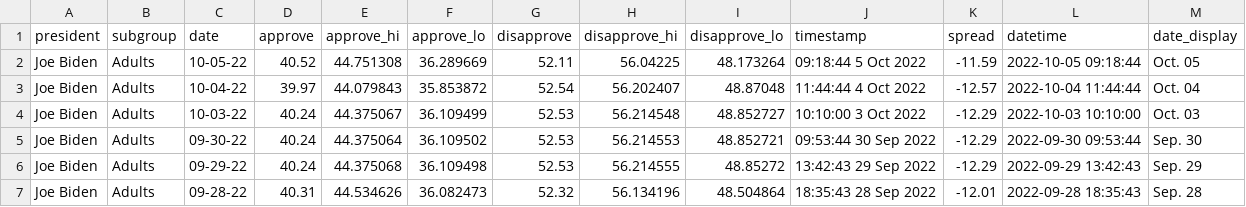
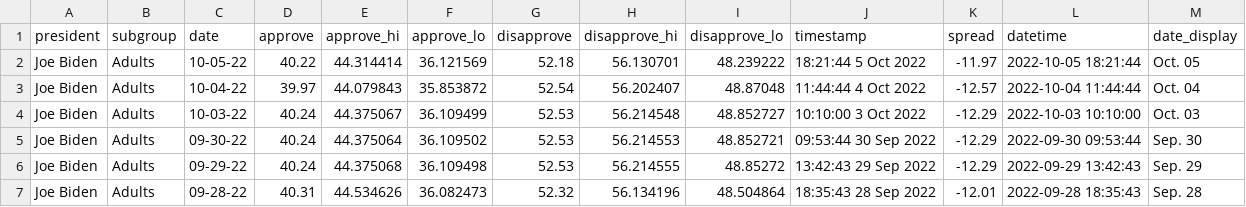
Before and after one commit to gridviz/biden-polls, a CSV file: data/processed/biden_approval_trend_538_adults.csv, drawn as a sheet; only a part is shown.

```diff
--- a/data/processed/biden_approval_trend_538_adults.csv
+++ b/data/processed/biden_approval_trend_538_adults.csv
@@ -1,3 +1,3 @@
 president,subgroup,date,approve,approve_hi,approve_lo,disapprove,disapprove_hi,disapprove_lo,timestamp,spread,datetime,date_display
-Joe Biden,Adults,10-05-22,40.52,44.751308,36.289669,52.11,56.04225,48.173264,09:18:44  5 Oct 2022,-11.59,2022-10-05 09:18:44,Oct. 05
+Joe Biden,Adults,10-05-22,40.22,44.314414,36.121569,52.18,56.130701,48.239222,18:21:44  5 Oct 2022,-11.97,2022-10-05 18:21:44,Oct. 05
 Joe Biden,Adults,10-04-22,39.97,44.079843,35.853872,52.54,56.202407,48.87048,11:44:44  4 Oct 2022,-12.57,2022-10-04 11:44:44,Oct. 04
```
Also changed, not shown: data/processed/biden_approval_trend_538_all_polls.csv, data/processed/biden_approval_trend_538_latest_adults.csv, 3 other files.
